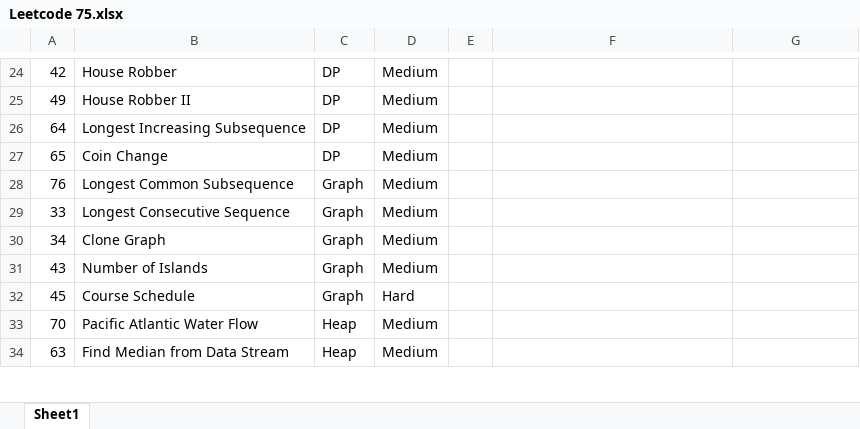
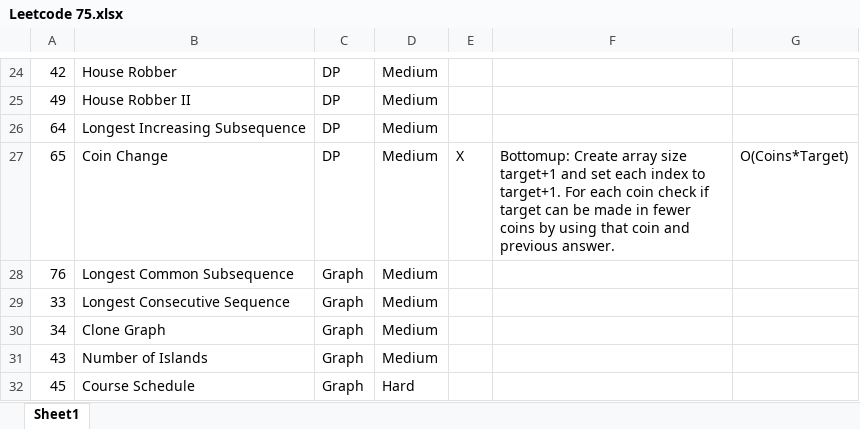
Before and after one commit to wk16/Leetcode-Blind-75, an Excel workbook: Leetcode 75.xlsx, sheet Sheet1, drawn as a sheet; only a part is shown, gaps mark what is left out; the shorter side is filled out with more unchanged rows; values as stored, in another font and other column widths than the file's, no borders; the diff names each change by its address in the sheet, - before the commit and + after, or states it on an @@ line.

Commit message:
Coin Change Complete

```diff
--- a/Leetcode 75.xlsx (sheet Sheet1)
+++ b/Leetcode 75.xlsx (sheet Sheet1)
-E27: (empty)
+E27: X
-F27: (empty)
+F27: Bottomup: Create array size target+1 and set each index to target+1. For each coin check if target can be made in fewer coins by using that coin and previous answer.
-G27: (empty)
+G27: O(Coins*Target)
```
Also changed, not shown: 1 other file.
